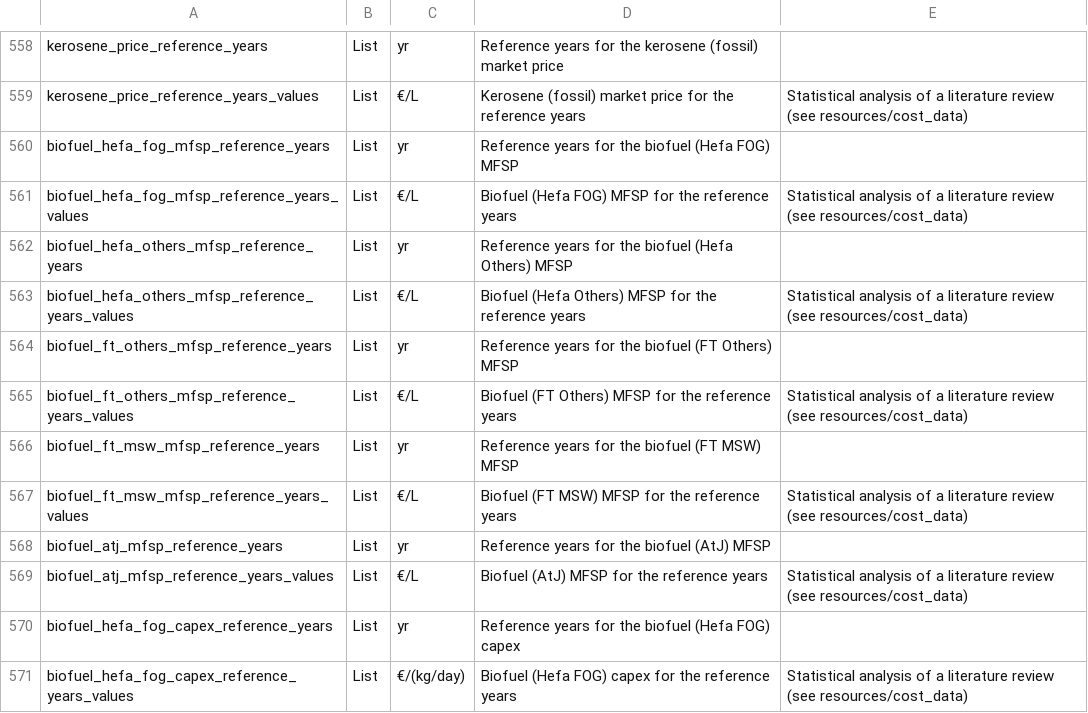
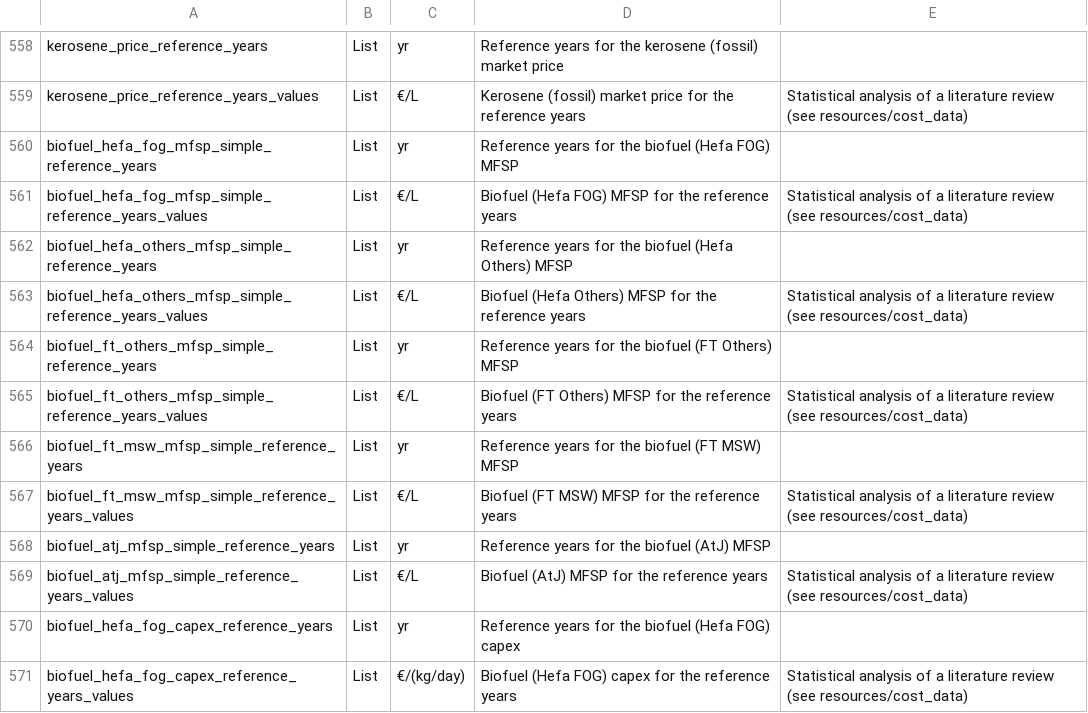
Before and after one commit to AeroMAPS/AeroMAPS, a CSV file: aeromaps/resources/data/data_information.csv, drawn as a sheet; only a part is shown, gaps mark what is left out.

Commit message:
changed input name to mfsp_simple in biofuels to avoid ambiguity with output mfsp varaible names

```diff
--- a/aeromaps/resources/data/data_information.csv
+++ b/aeromaps/resources/data/data_information.csv
@@ -559,12 +559,12 @@ kerosene_price_reference_years;List;yr;Reference years for the kerosene (fossil)
 kerosene_price_reference_years_values;List;€/L;Kerosene (fossil) market price for the reference years;Statistical analysis of a literature review (see resources/cost_data)
-biofuel_hefa_fog_mfsp_reference_years;List;yr;Reference years for the biofuel (Hefa FOG) MFSP
-biofuel_hefa_fog_mfsp_reference_years_values;List;€/L;Biofuel (Hefa FOG) MFSP for the reference years;Statistical analysis of a literature review (see resources/cost_data)
-biofuel_hefa_others_mfsp_reference_years;List;yr;Reference years for the biofuel (Hefa Others) MFSP
-biofuel_hefa_others_mfsp_reference_years_values;List;€/L;Biofuel (Hefa Others) MFSP for the reference years;Statistical analysis of a literature review (see resources/cost_data)
-biofuel_ft_others_mfsp_reference_years;List;yr;Reference years for the biofuel (FT Others) MFSP
-biofuel_ft_others_mfsp_reference_years_values;List;€/L;Biofuel (FT Others) MFSP for the reference years;Statistical analysis of a literature review (see resources/cost_data)
-biofuel_ft_msw_mfsp_reference_years;List;yr;Reference years for the biofuel (FT MSW) MFSP
-biofuel_ft_msw_mfsp_reference_years_values;List;€/L;Biofuel (FT MSW) MFSP for the reference years;Statistical analysis of a literature review (see resources/cost_data)
-biofuel_atj_mfsp_reference_years;List;yr;Reference years for the biofuel (AtJ) MFSP
-biofuel_atj_mfsp_reference_years_values;List;€/L;Biofuel (AtJ) MFSP for the reference years;Statistical analysis of a literature review (see resources/cost_data)
+biofuel_hefa_fog_mfsp_simple_reference_years;List;yr;Reference years for the biofuel (Hefa FOG) MFSP
+biofuel_hefa_fog_mfsp_simple_reference_years_values;List;€/L;Biofuel (Hefa FOG) MFSP for the reference years;Statistical analysis of a literature review (see resources/cost_data)
+biofuel_hefa_others_mfsp_simple_reference_years;List;yr;Reference years for the biofuel (Hefa Others) MFSP
+biofuel_hefa_others_mfsp_simple_reference_years_values;List;€/L;Biofuel (Hefa Others) MFSP for the reference years;Statistical analysis of a literature review (see resources/cost_data)
+biofuel_ft_others_mfsp_simple_reference_years;List;yr;Reference years for the biofuel (FT Others) MFSP
+biofuel_ft_others_mfsp_simple_reference_years_values;List;€/L;Biofuel (FT Others) MFSP for the reference years;Statistical analysis of a literature review (see resources/cost_data)
+biofuel_ft_msw_mfsp_simple_reference_years;List;yr;Reference years for the biofuel (FT MSW) MFSP
+biofuel_ft_msw_mfsp_simple_reference_years_values;List;€/L;Biofuel (FT MSW) MFSP for the reference years;Statistical analysis of a literature review (see resources/cost_data)
+biofuel_atj_mfsp_simple_reference_years;List;yr;Reference years for the biofuel (AtJ) MFSP
+biofuel_atj_mfsp_simple_reference_years_values;List;€/L;Biofuel (AtJ) MFSP for the reference years;Statistical analysis of a literature review (see resources/cost_data)
 biofuel_hefa_fog_capex_reference_years;List;yr;Reference years for the biofuel (Hefa FOG) capex
```
Also changed, not shown: 3 other files.
